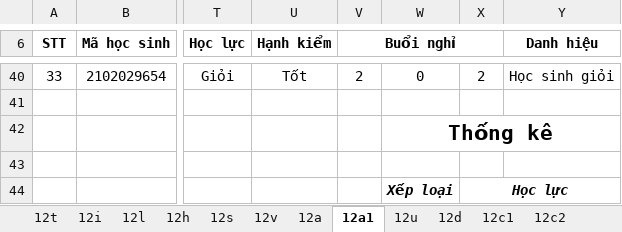
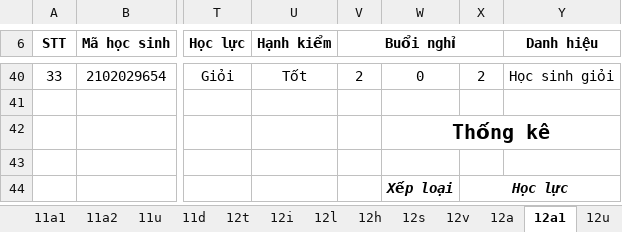
Before and after one commit to ptbminh1108/excel_process, an Excel workbook: xl.xlsx, sheet 12a1, drawn as a sheet; only a part is shown, gaps mark what is left out; values as stored, in another font and other column widths than the file's, no borders; the diff names each change by its address in the sheet, - before the commit and + after, or states it on an @@ line.

```diff
--- a/xl.xlsx (sheet 12a1)
+++ b/xl.xlsx (sheet 12a1)
+sheet tab: 11a1
+sheet tab: 11a2
+sheet tab: 11u
+sheet tab: 11d
@@ W42 text size: smaller @@
```
Also changed, not shown: sheet 11t, sheet 11i, sheet 10d, sheet 12d, sheet 12l, sheet 12t, 6 more sheets, other sheet tabs, export.xlsx, 5 other files.
